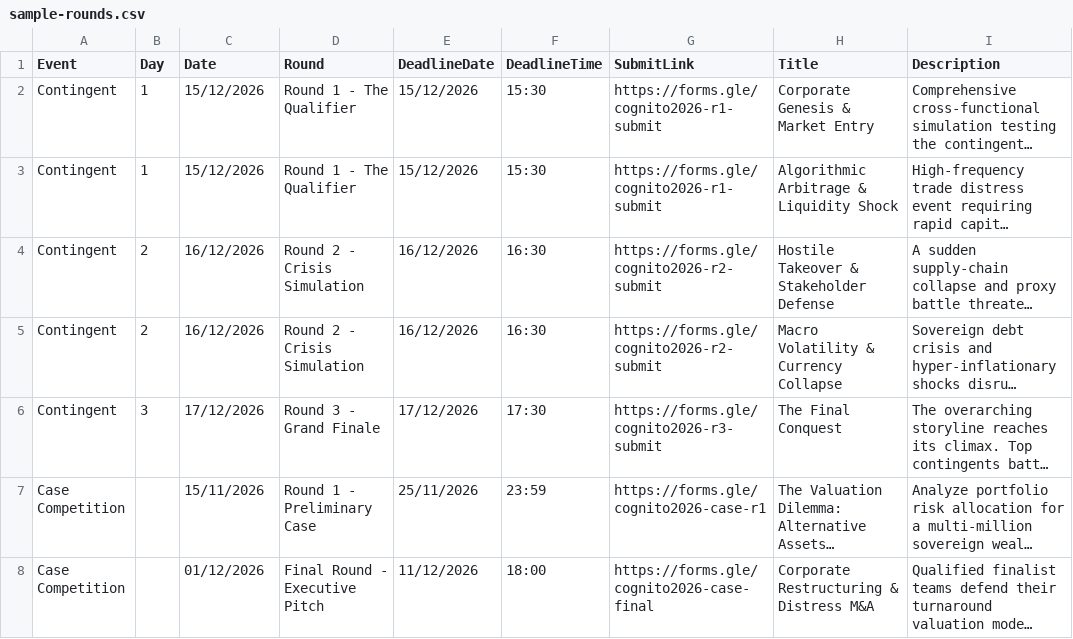
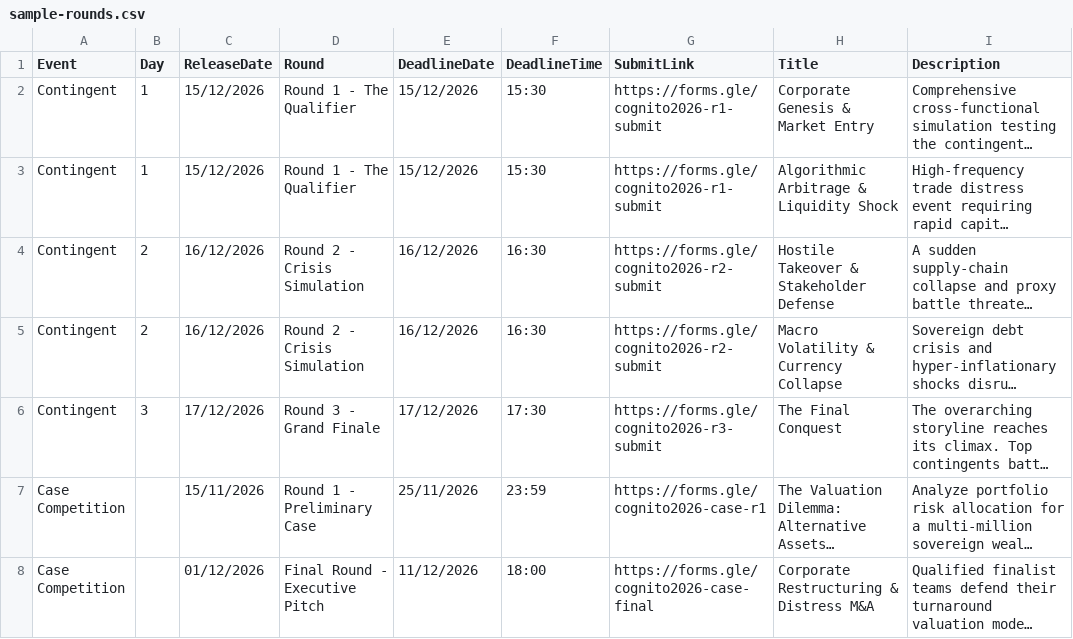
Before and after one commit to arghyaisdoingstuff/cognito-website, a CSV file: sample-rounds.csv, drawn as a sheet; only a part is shown; long unchanged cells end in …; the diff names each change by its address in the sheet, - before the commit and + after, or states it on an @@ line.

```diff
--- a/sample-rounds.csv
+++ b/sample-rounds.csv
-C1: Date
+C1: ReleaseDate
```
Also changed, not shown: 12 other files.
